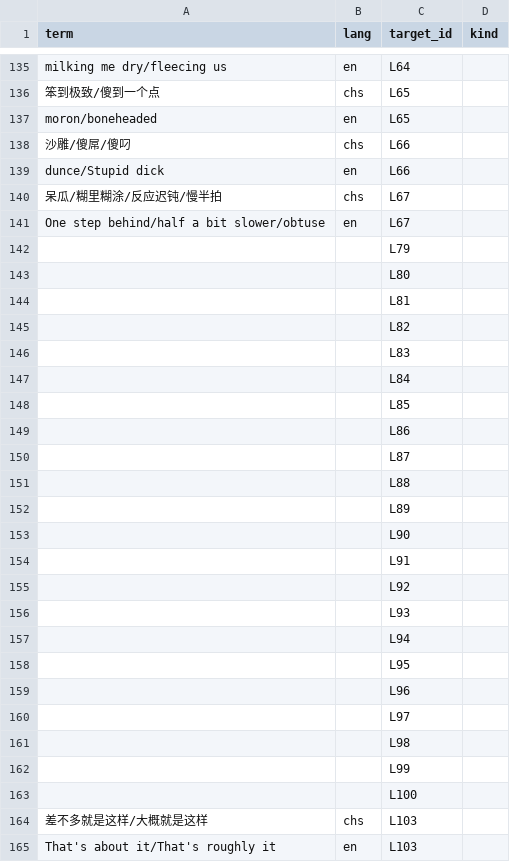
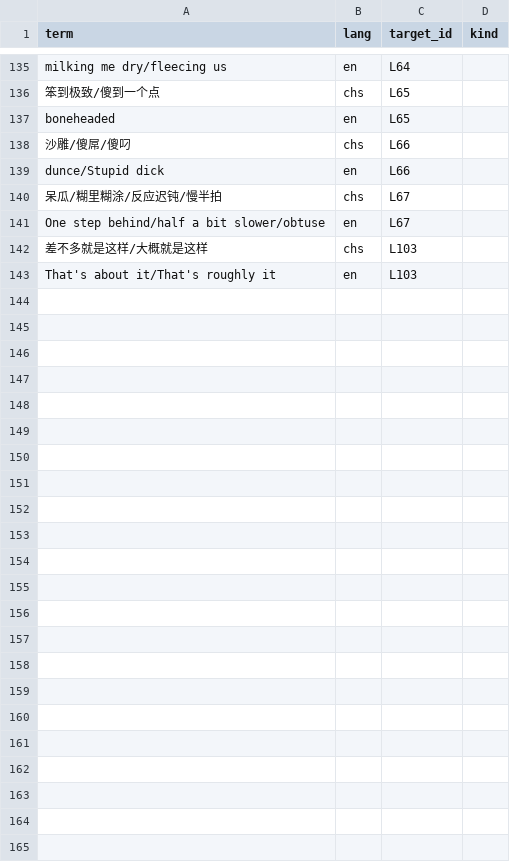
Before and after one commit to Joker9405/Can-Tong, a CSV file: data/crossmap.csv, drawn as a sheet; only a part is shown, gaps mark what is left out; the diff covers the shown part only.

Commit message:
Add files via upload

```diff
--- a/data/crossmap.csv
+++ b/data/crossmap.csv
@@ -136,3 +136,3 @@ milking me dry/fleecing us,en,L64,
 笨到极致/傻到一个点,chs,L65,
-moron/boneheaded ,en,L65,
+boneheaded,en,L65,
 沙雕/傻屌/傻叼,chs,L66,
@@ -141,24 +141,2 @@ dunce/Stupid dick,en,L66,
 One step behind/half a bit slower/obtuse,en,L67,
-,,L79,
-,,L80,
-,,L81,
-,,L82,
-,,L83,
-,,L84,
-,,L85,
-,,L86,
-,,L87,
-,,L88,
-,,L89,
-,,L90,
-,,L91,
-,,L92,
-,,L93,
-,,L94,
-,,L95,
-,,L96,
-,,L97,
-,,L98,
-,,L99,
-,,L100,
 差不多就是这样/大概就是这样,chs,L103,
```
Also changed, not shown: 3 added rows, 3 removed rows, 14 moved rows and 4 edited cells elsewhere in this file.
